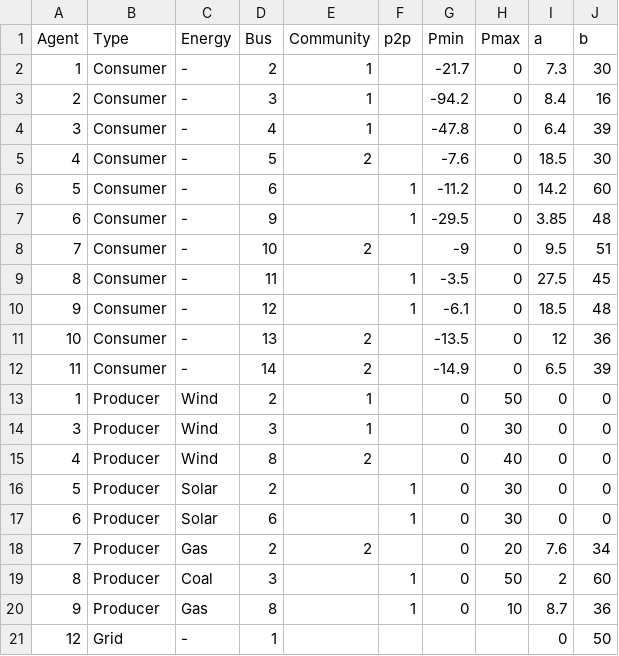
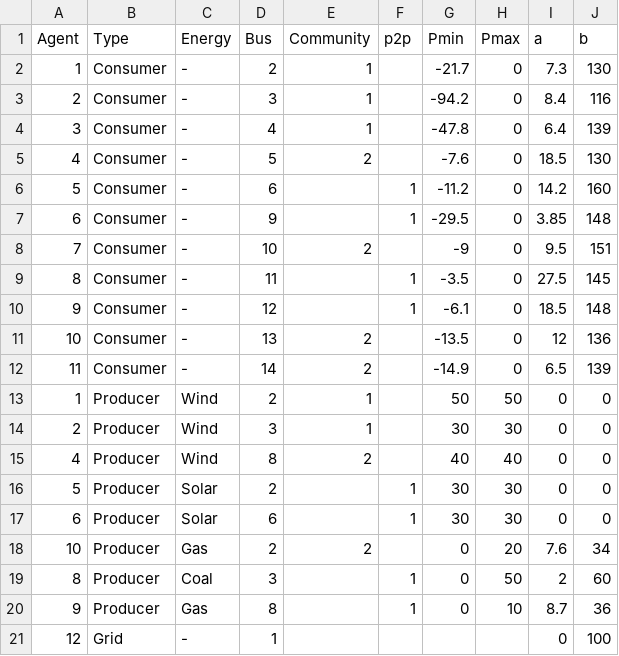
Before and after one commit to fmoret/p2p_general, a CSV file: Input Data 2/info.csv, drawn as a sheet.

```diff
--- a/Input Data 2/info.csv
+++ b/Input Data 2/info.csv
@@ -1,21 +1,21 @@
 Agent,Type,Energy,Bus,Community,p2p,Pmin,Pmax,a,b
-1,Consumer,-,2,1,,-21.7,0,7.3,30
-2,Consumer,-,3,1,,-94.2,0,8.4,16
-3,Consumer,-,4,1,,-47.8,0,6.4,39
-4,Consumer,-,5,2,,-7.6,0,18.5,30
-5,Consumer,-,6,,1,-11.2,0,14.2,60
-6,Consumer,-,9,,1,-29.5,0,3.85,48
-7,Consumer,-,10,2,,-9,0,9.5,51
-8,Consumer,-,11,,1,-3.5,0,27.5,45
-9,Consumer,-,12,,1,-6.1,0,18.5,48
-10,Consumer,-,13,2,,-13.5,0,12,36
-11,Consumer,-,14,2,,-14.9,0,6.5,39
-1,Producer,Wind,2,1,,0,50,0,0
-3,Producer,Wind,3,1,,0,30,0,0
-4,Producer,Wind,8,2,,0,40,0,0
-5,Producer,Solar,2,,1,0,30,0,0
-6,Producer,Solar,6,,1,0,30,0,0
-7,Producer,Gas,2,2,,0,20,7.6,34
+1,Consumer,-,2,1,,-21.7,0,7.3,130
+2,Consumer,-,3,1,,-94.2,0,8.4,116
+3,Consumer,-,4,1,,-47.8,0,6.4,139
+4,Consumer,-,5,2,,-7.6,0,18.5,130
+5,Consumer,-,6,,1,-11.2,0,14.2,160
+6,Consumer,-,9,,1,-29.5,0,3.85,148
+7,Consumer,-,10,2,,-9,0,9.5,151
+8,Consumer,-,11,,1,-3.5,0,27.5,145
+9,Consumer,-,12,,1,-6.1,0,18.5,148
+10,Consumer,-,13,2,,-13.5,0,12,136
+11,Consumer,-,14,2,,-14.9,0,6.5,139
+1,Producer,Wind,2,1,,50,50,0,0
+2,Producer,Wind,3,1,,30,30,0,0
+4,Producer,Wind,8,2,,40,40,0,0
+5,Producer,Solar,2,,1,30,30,0,0
+6,Producer,Solar,6,,1,30,30,0,0
+10,Producer,Gas,2,2,,0,20,7.6,34
 8,Producer,Coal,3,,1,0,50,2,60
 9,Producer,Gas,8,,1,0,10,8.7,36
-12,Grid,-,1,,,,,0,50
+12,Grid,-,1,,,,,0,100
```
Also changed, not shown: 2 other files.
